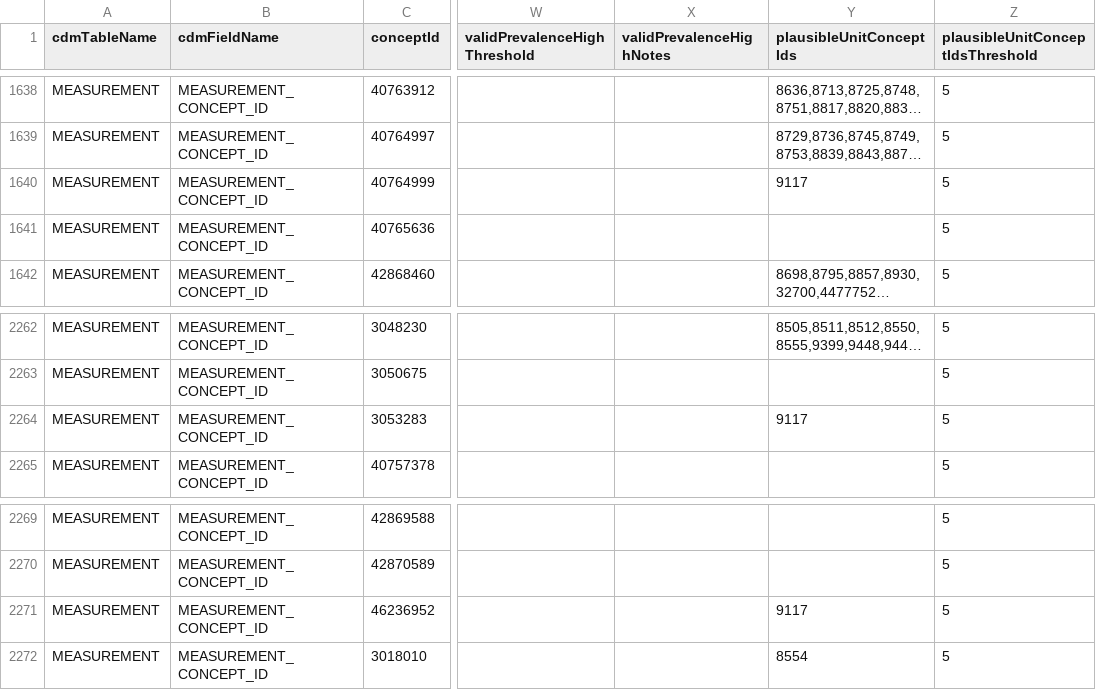
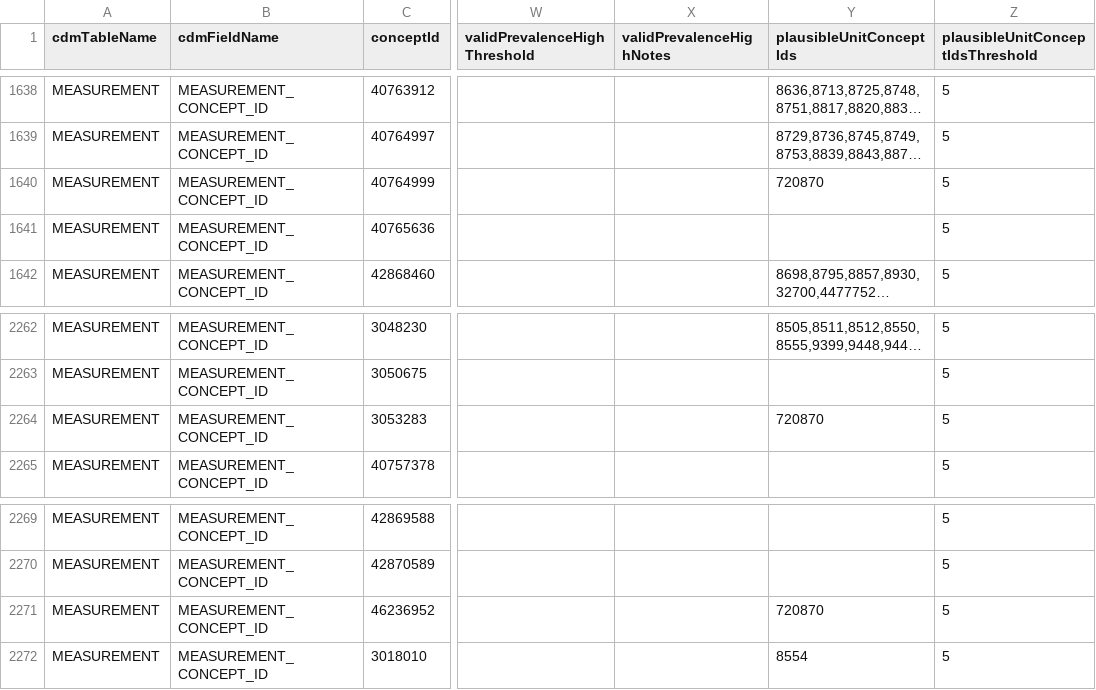
Before and after one commit to Miimansa/Miimansa-DQD, a CSV file: inst/csv/OMOP_CDMv5.2_Concept_Level.csv, drawn as a sheet; only a part is shown, gaps mark what is left out; long unchanged cells end in …; the diff covers the shown part only; the diff names each change by its address in the sheet, - before the commit and + after, or states it on an @@ line.

Commit message:
fixed the "The unit_concept_id = 9117 (milliliter per minute per 1.73 square meter) was replaced with 720870 (milliliter per minute per 1.73 square meter)" issue

```diff
--- a/inst/csv/OMOP_CDMv5.2_Concept_Level.csv
+++ b/inst/csv/OMOP_CDMv5.2_Concept_Level.csv
-Y1640 (plausibleUnitConceptIds): 9117
+Y1640 (plausibleUnitConceptIds): 720870
-Y2264 (plausibleUnitConceptIds): 9117
+Y2264 (plausibleUnitConceptIds): 720870
-Y2271 (plausibleUnitConceptIds): 9117
+Y2271 (plausibleUnitConceptIds): 720870
```
Also changed, not shown: 5 edited cells elsewhere in this file, inst/csv/OMOP_CDMv5.3_Concept_Level.csv, inst/csv/OMOP_CDMv5.4_Concept_Level.csv.
